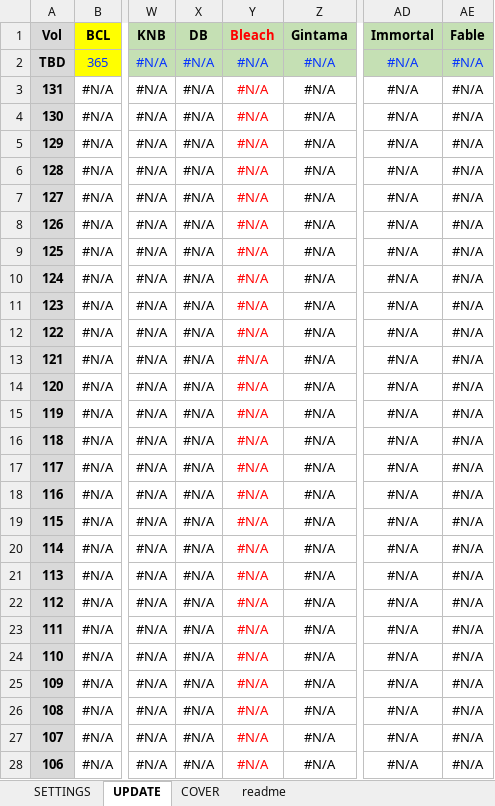
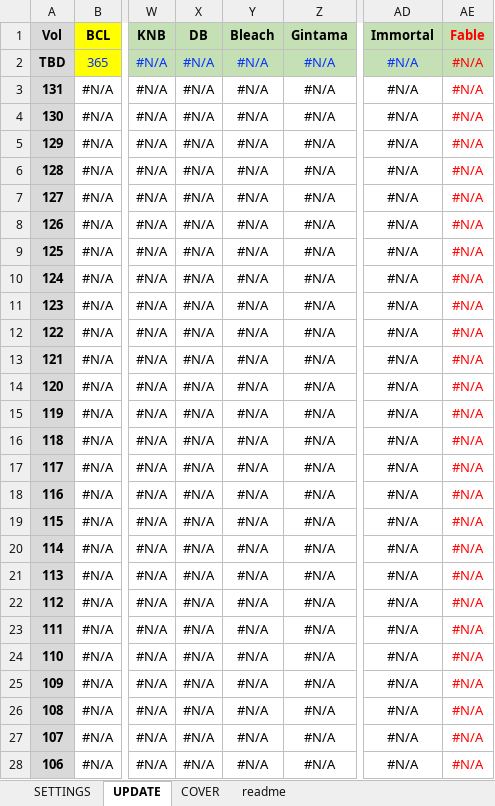
Before and after one commit to PierreRlld/EMS, an Excel workbook: origin.xlsx, sheet UPDATE, drawn as a sheet; only a part is shown, gaps mark what is left out; values as stored, in another font and other column widths than the file's, no borders; the diff covers the shown part only; the diff names each change by its address in the sheet, - before the commit and + after, or states it on an @@ line.

Commit message:
Update origin.xlsx

```diff
--- a/origin.xlsx (sheet UPDATE)
+++ b/origin.xlsx (sheet UPDATE)
-Y1 text colour: #FF0000
+Y1 text colour: black
-AE1 text colour: black
+AE1 text colour: #FF0000
-AE2 text colour: #0432FF
+AE2 text colour: #FF0000
-Y3:Y28 text colour: #FF0000
+Y3:Y28 text colour: black
-AE3:AE28 text colour: black
+AE3:AE28 text colour: #FF0000
```
Also changed, not shown: 24 edited cells and cell formats elsewhere in this sheet, sheet SETTINGS, sheet readme.
